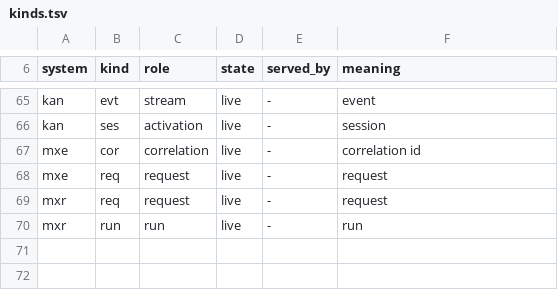
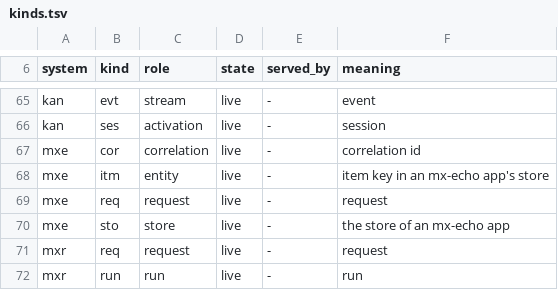
Before and after one commit to fiberfx/ecd-id, a TSV file: registry/kinds.tsv, drawn as a sheet; only a part is shown, gaps mark what is left out; the diff names each change by its address in the sheet, - before the commit and + after, or states it on an @@ line.

```diff
--- a/registry/kinds.tsv
+++ b/registry/kinds.tsv
+row 68: mxe | itm | entity | live | - | item key in an mx-echo app's store
+row 70: mxe | sto | store | live | - | the store of an mx-echo app
```
Also changed, not shown: registry/systems.tsv, vectors/cli.tsv, 5 other files.
